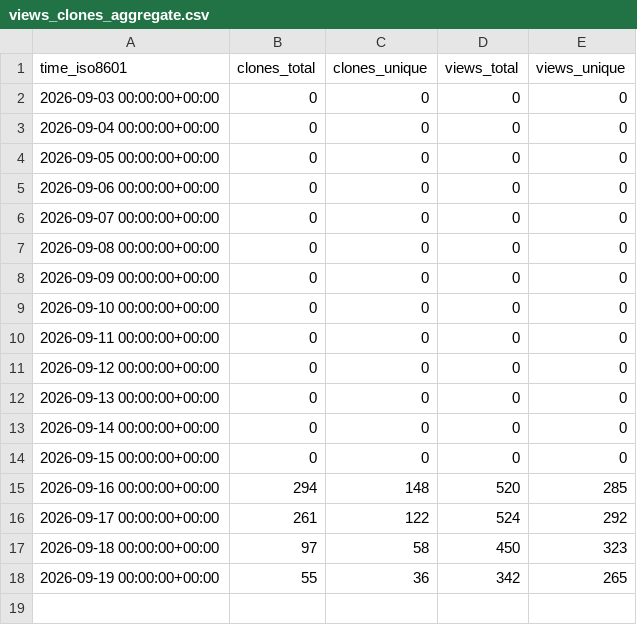
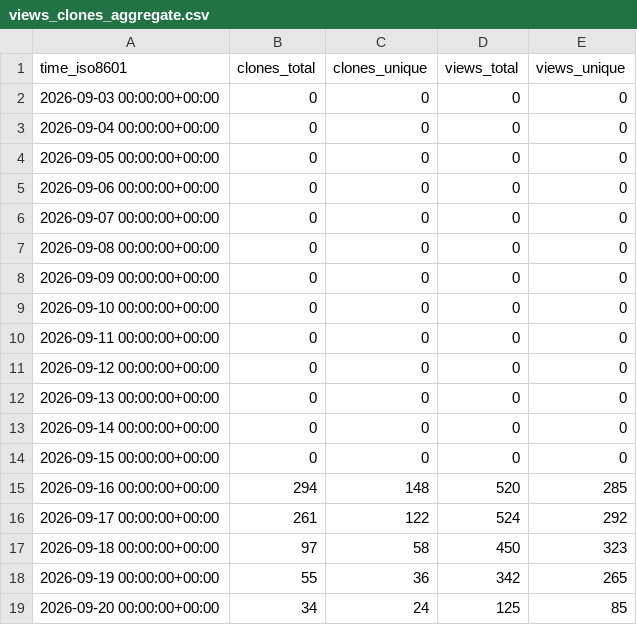
Before and after one commit to kdbhalala/avdslim, a CSV file: kdbhalala/avdslim/ghrs-data/views_clones_aggregate.csv, drawn as a sheet.

```diff
--- a/kdbhalala/avdslim/ghrs-data/views_clones_aggregate.csv
+++ b/kdbhalala/avdslim/ghrs-data/views_clones_aggregate.csv
@@ -18 +18,2 @@ time_iso8601,clones_total,clones_unique,views_total,views_unique
 2026-09-19 00:00:00+00:00,55,36,342,265
+2026-09-20 00:00:00+00:00,34,24,125,85
```
Also changed, not shown: 1 other file.
